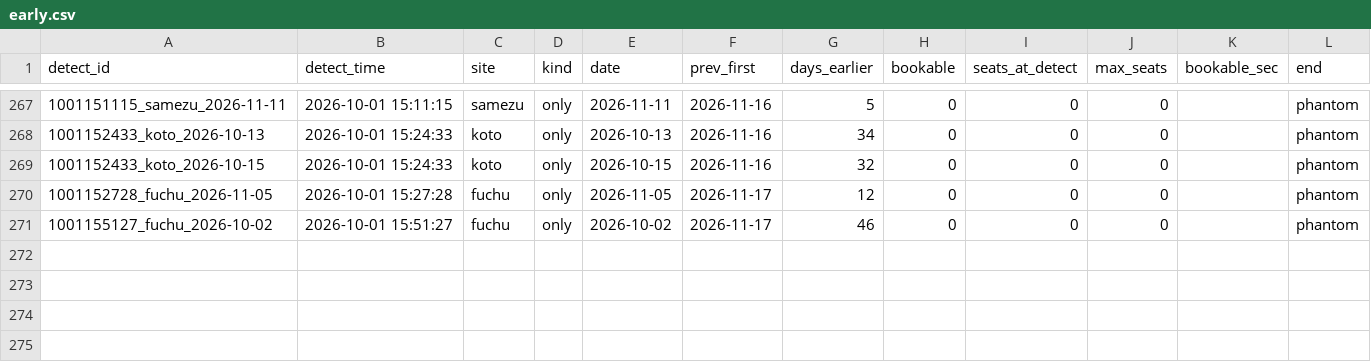
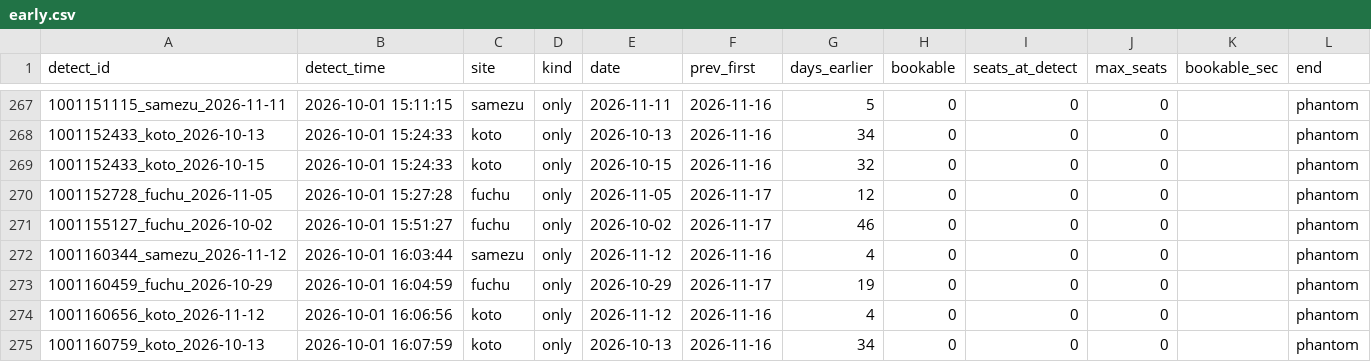
Before and after one commit to Juno264/menkyo-watch, a CSV file: data/early.csv, drawn as a sheet; only a part is shown, gaps mark what is left out; the diff names each change by its address in the sheet, - before the commit and + after, or states it on an @@ line.

```diff
--- a/data/early.csv
+++ b/data/early.csv
+row 272: 1001160344_samezu_2026-11-12 | 2026-10-01 16:03:44 | samezu | only | 2026-11-12 | 2026-11-16 | 4 | 0 | 0 | 0 |  | phantom
+row 273: 1001160459_fuchu_2026-10-29 | 2026-10-01 16:04:59 | fuchu | only | 2026-10-29 | 2026-11-17 | 19 | 0 | 0 | 0 |  | phantom
+row 274: 1001160656_koto_2026-11-12 | 2026-10-01 16:06:56 | koto | only | 2026-11-12 | 2026-11-16 | 4 | 0 | 0 | 0 |  | phantom
+row 275: 1001160759_koto_2026-10-13 | 2026-10-01 16:07:59 | koto | only | 2026-10-13 | 2026-11-16 | 34 | 0 | 0 | 0 |  | phantom
```
Also changed, not shown: data/cache.csv, data/events.csv, 3 other files.
